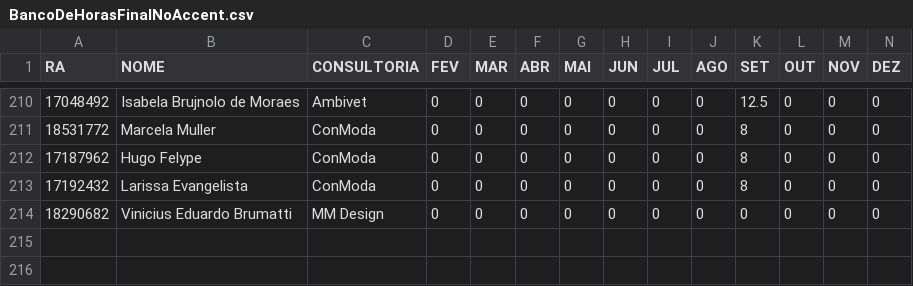
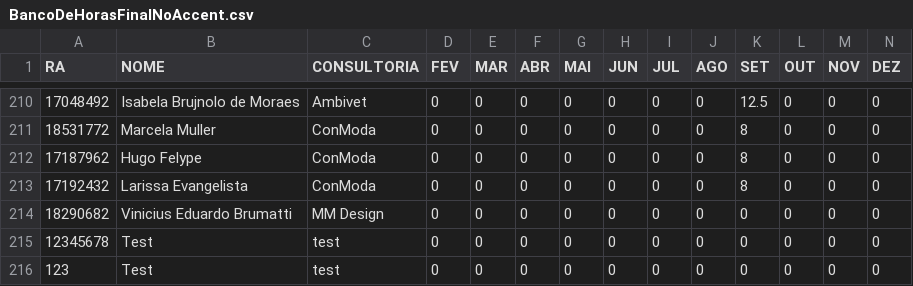
Before and after one commit to GustavoDenobi/FormCV, a CSV file: BancoDeHorasFinalNoAccent.csv, drawn as a sheet; only a part is shown, gaps mark what is left out; rows hold the shown columns only; the diff names each change by its address in the sheet, - before the commit and + after, or states it on an @@ line.

```diff
--- a/BancoDeHorasFinalNoAccent.csv
+++ b/BancoDeHorasFinalNoAccent.csv
+row 215: 12345678 | Test | test | 0 | 0 | 0 | 0 | 0 | 0 | 0 | 0 | 0 | 0 | 0
+row 216: 123 | Test | test | 0 | 0 | 0 | 0 | 0 | 0 | 0 | 0 | 0 | 0 | 0
```
Also changed, not shown: 2 other files.
